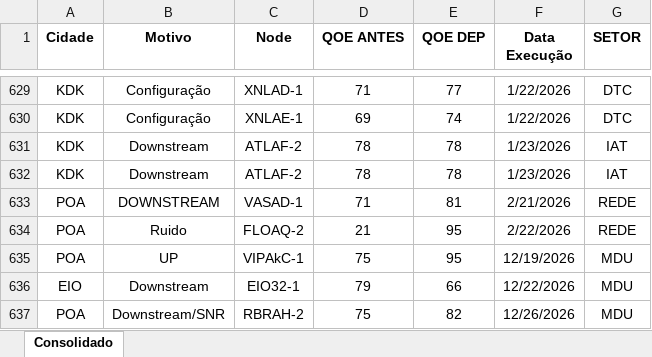
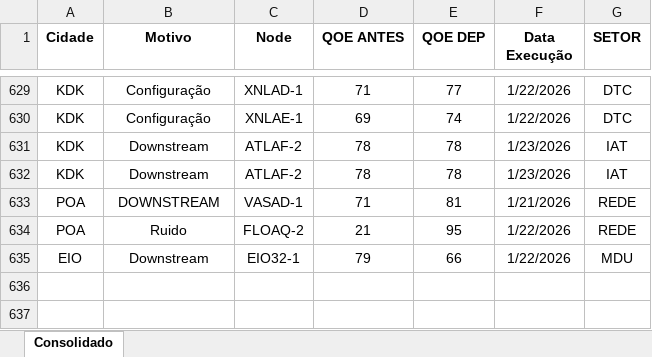
Before and after one commit to jrlaporta/Gerencial-QOE, an Excel workbook: gerencial-qoe/data/Gerencial_QOE.xlsx, sheet Consolidado, drawn as a sheet; only a part is shown, gaps mark what is left out; values as stored, in another font and other column widths than the file's, no borders; conditional formats and table styles not drawn; removed rows and columns are numbered as before the commit, all else as after; the diff names each change by its address in the sheet, - before the commit and + after, or states it on an @@ line.

Commit message:
Add files via upload

```diff
--- a/gerencial-qoe/data/Gerencial_QOE.xlsx (sheet Consolidado)
+++ b/gerencial-qoe/data/Gerencial_QOE.xlsx (sheet Consolidado)
-F633 (Data Execução): 2/21/2026
+F633 (Data Execução): 1/21/2026
-F634 (Data Execução): 2/22/2026
+F634 (Data Execução): 1/22/2026
-row 635: POA | UP | VIPAkC-1 | 75 | 95 | 12/19/2026 | MDU
-F635 (Data Execução): 12/22/2026
+F635 (Data Execução): 1/22/2026
-row 637: POA | Downstream/SNR | RBRAH-2 | 75 | 82 | 12/26/2026 | MDU
```
